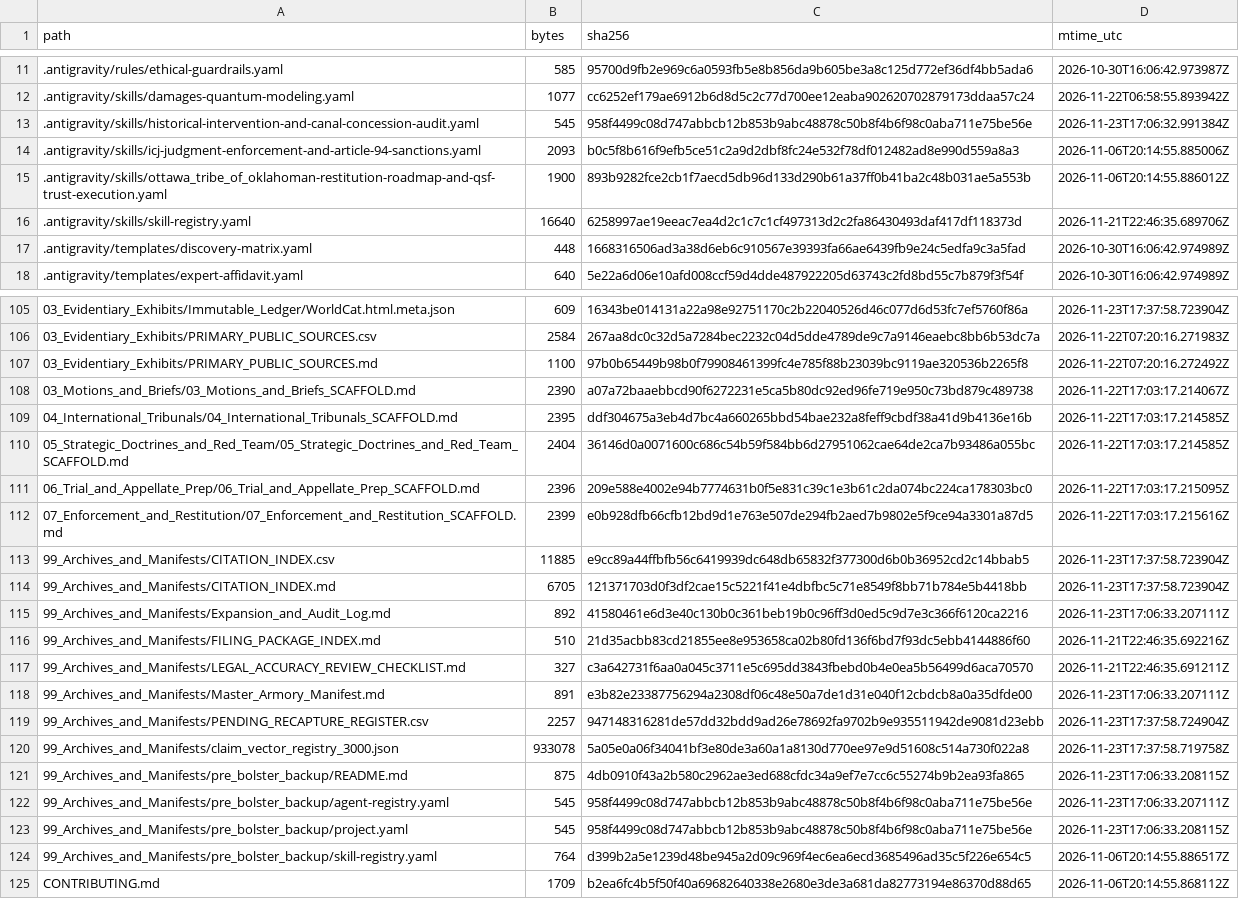
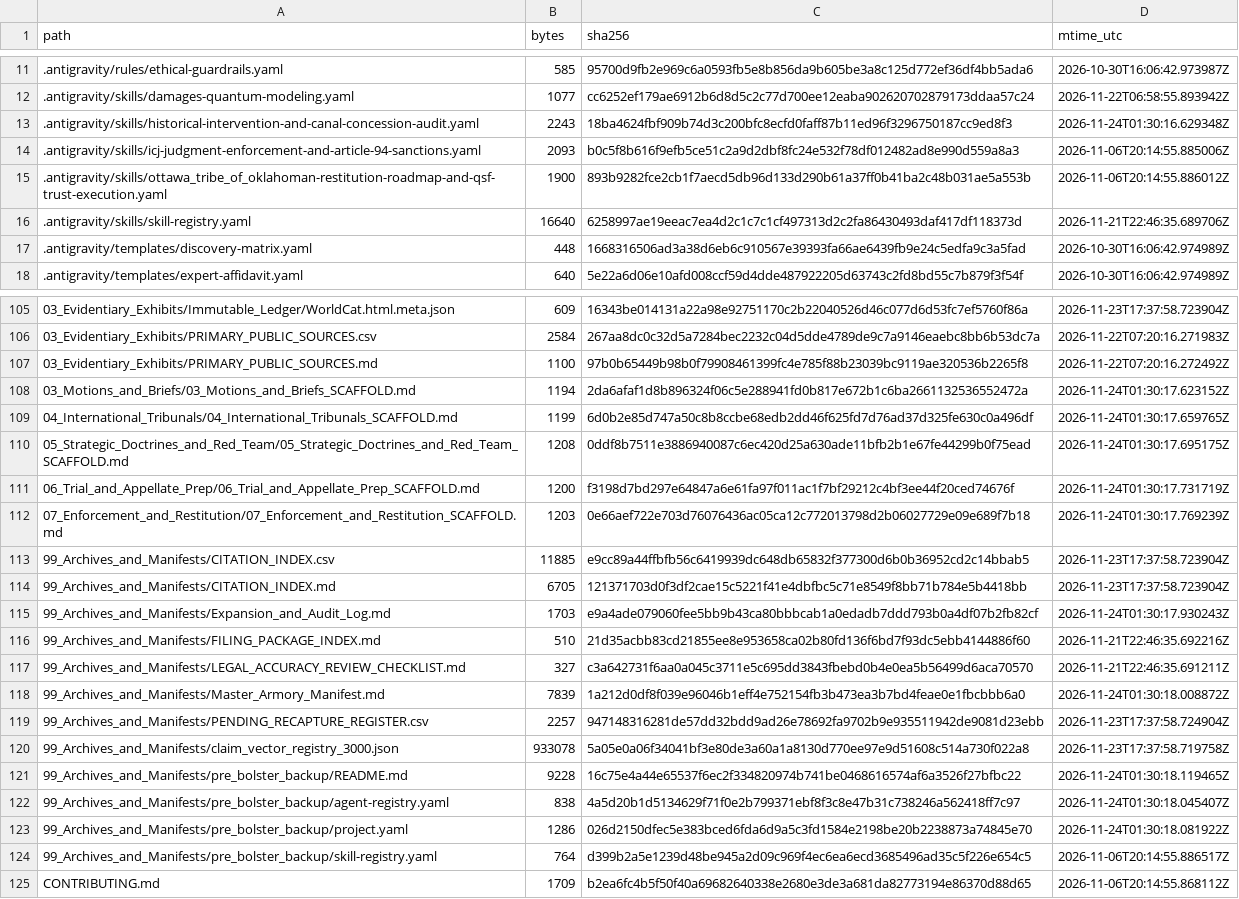
Before and after one commit to GlobalRestitutionAlliance/turtle-island-us-ok-ottawa-tribe-of-oklahoma-master-litigation, a CSV file: 99_Archives_and_Manifests/MANIFEST_SHA256.csv, drawn as a sheet; only a part is shown, gaps mark what is left out; the diff covers the shown part only.

Commit message:
REVERTED DUE TO UNPROMPTED MASS J3WFICATED DATA CORRUPTION BY COMPROMISED BIASED LLM/ARTIFICIAL INTELLIGENCE MODELS

```diff
--- a/99_Archives_and_Manifests/MANIFEST_SHA256.csv
+++ b/99_Archives_and_Manifests/MANIFEST_SHA256.csv
@@ -12,3 +12,3 @@ path,bytes,sha256,mtime_utc
 .antigravity/skills/damages-quantum-modeling.yaml,1077,cc6252ef179ae6912b6d8d5c2c77d700ee12eaba902620702879173ddaa57c24,2026-11-22T06:58:55.893942Z
-.antigravity/skills/historical-intervention-and-canal-concession-audit.yaml,545,958f4499c08d747abbcb12b853b9abc48878c50b8f4b6f98c0aba711e75be56e,2026-11-23T17:06:32.991384Z
+.antigravity/skills/historical-intervention-and-canal-concession-audit.yaml,2243,18ba4624fbf909b74d3c200bfc8ecfd0faff87b11ed96f3296750187cc9ed8f3,2026-11-24T01:30:16.629348Z
 .antigravity/skills/icj-judgment-enforcement-and-article-94-sanctions.yaml,2093,b0c5f8b616f9efb5ce51c2a9d2dbf8fc24e532f78df012482ad8e990d559a8a3,2026-11-06T20:14:55.885006Z
@@ -107,18 +107,18 @@ path,bytes,sha256,mtime_utc
 03_Evidentiary_Exhibits/PRIMARY_PUBLIC_SOURCES.md,1100,97b0b65449b98b0f79908461399fc4e785f88b23039bc9119ae320536b2265f8,2026-11-22T07:20:16.272492Z
-03_Motions_and_Briefs/03_Motions_and_Briefs_SCAFFOLD.md,2390,a07a72baaebbcd90f6272231e5ca5b80dc92ed96fe719e950c73bd879c489738,2026-11-22T17:03:17.214067Z
-04_International_Tribunals/04_International_Tribunals_SCAFFOLD.md,2395,ddf304675a3eb4d7bc4a660265bbd54bae232a8feff9cbdf38a41d9b4136e16b,2026-11-22T17:03:17.214585Z
-05_Strategic_Doctrines_and_Red_Team/05_Strategic_Doctrines_and_Red_Team_SCAFFOLD.md,2404,36146d0a0071600c686c54b59f584bb6d27951062cae64de2ca7b93486a055bc,2026-11-22T17:03:17.214585Z
-06_Trial_and_Appellate_Prep/06_Trial_and_Appellate_Prep_SCAFFOLD.md,2396,209e588e4002e94b7774631b0f5e831c39c1e3b61c2da074bc224ca178303bc0,2026-11-22T17:03:17.215095Z
-07_Enforcement_and_Restitution/07_Enforcement_and_Restitution_SCAFFOLD.md,2399,e0b928dfb66cfb12bd9d1e763e507de294fb2aed7b9802e5f9ce94a3301a87d5,2026-11-22T17:03:17.215616Z
+03_Motions_and_Briefs/03_Motions_and_Briefs_SCAFFOLD.md,1194,2da6afaf1d8b896324f06c5e288941fd0b817e672b1c6ba2661132536552472a,2026-11-24T01:30:17.623152Z
+04_International_Tribunals/04_International_Tribunals_SCAFFOLD.md,1199,6d0b2e85d747a50c8b8ccbe68edb2dd46f625fd7d76ad37d325fe630c0a496df,2026-11-24T01:30:17.659765Z
+05_Strategic_Doctrines_and_Red_Team/05_Strategic_Doctrines_and_Red_Team_SCAFFOLD.md,1208,0ddf8b7511e3886940087c6ec420d25a630ade11bfb2b1e67fe44299b0f75ead,2026-11-24T01:30:17.695175Z
+06_Trial_and_Appellate_Prep/06_Trial_and_Appellate_Prep_SCAFFOLD.md,1200,f3198d7bd297e64847a6e61fa97f011ac1f7bf29212c4bf3ee44f20ced74676f,2026-11-24T01:30:17.731719Z
+07_Enforcement_and_Restitution/07_Enforcement_and_Restitution_SCAFFOLD.md,1203,0e66aef722e703d76076436ac05ca12c772013798d2b06027729e09e689f7b18,2026-11-24T01:30:17.769239Z
 99_Archives_and_Manifests/CITATION_INDEX.csv,11885,e9cc89a44ffbfb56c6419939dc648db65832f377300d6b0b36952cd2c14bbab5,2026-11-23T17:37:58.723904Z
 99_Archives_and_Manifests/CITATION_INDEX.md,6705,121371703d0f3df2cae15c5221f41e4dbfbc5c71e8549f8bb71b784e5b4418bb,2026-11-23T17:37:58.723904Z
-99_Archives_and_Manifests/Expansion_and_Audit_Log.md,892,41580461e6d3e40c130b0c361beb19b0c96ff3d0ed5c9d7e3c366f6120ca2216,2026-11-23T17:06:33.207111Z
+99_Archives_and_Manifests/Expansion_and_Audit_Log.md,1703,e9a4ade079060fee5bb9b43ca80bbbcab1a0edadb7ddd793b0a4df07b2fb82cf,2026-11-24T01:30:17.930243Z
 99_Archives_and_Manifests/FILING_PACKAGE_INDEX.md,510,21d35acbb83cd21855ee8e953658ca02b80fd136f6bd7f93dc5ebb4144886f60,2026-11-21T22:46:35.692216Z
 99_Archives_and_Manifests/LEGAL_ACCURACY_REVIEW_CHECKLIST.md,327,c3a642731f6aa0a045c3711e5c695dd3843fbebd0b4e0ea5b56499d6aca70570,2026-11-21T22:46:35.691211Z
-99_Archives_and_Manifests/Master_Armory_Manifest.md,891,e3b82e23387756294a2308df06c48e50a7de1d31e040f12cbdcb8a0a35dfde00,2026-11-23T17:06:33.207111Z
+99_Archives_and_Manifests/Master_Armory_Manifest.md,7839,1a212d0df8f039e96046b1eff4e752154fb3b473ea3b7bd4feae0e1fbcbbb6a0,2026-11-24T01:30:18.008872Z
 99_Archives_and_Manifests/PENDING_RECAPTURE_REGISTER.csv,2257,947148316281de57dd32bdd9ad26e78692fa9702b9e935511942de9081d23ebb,2026-11-23T17:37:58.724904Z
 99_Archives_and_Manifests/claim_vector_registry_3000.json,933078,5a05e0a06f34041bf3e80de3a60a1a8130d770ee97e9d51608c514a730f022a8,2026-11-23T17:37:58.719758Z
-99_Archives_and_Manifests/pre_bolster_backup/README.md,875,4db0910f43a2b580c2962ae3ed688cfdc34a9ef7e7cc6c55274b9b2ea93fa865,2026-11-23T17:06:33.208115Z
-99_Archives_and_Manifests/pre_bolster_backup/agent-registry.yaml,545,958f4499c08d747abbcb12b853b9abc48878c50b8f4b6f98c0aba711e75be56e,2026-11-23T17:06:33.207111Z
-99_Archives_and_Manifests/pre_bolster_backup/project.yaml,545,958f4499c08d747abbcb12b853b9abc48878c50b8f4b6f98c0aba711e75be56e,2026-11-23T17:06:33.208115Z
+99_Archives_and_Manifests/pre_bolster_backup/README.md,9228,16c75e4a44e65537f6ec2f334820974b741be0468616574af6a3526f27bfbc22,2026-11-24T01:30:18.119465Z
+99_Archives_and_Manifests/pre_bolster_backup/agent-registry.yaml,838,4a5d20b1d5134629f71f0e2b799371ebf8f3c8e47b31c738246a562418ff7c97,2026-11-24T01:30:18.045407Z
+99_Archives_and_Manifests/pre_bolster_backup/project.yaml,1286,026d2150dfec5e383bced6fda6d9a5c3fd1584e2198be20b2238873a74845e70,2026-11-24T01:30:18.081922Z
 99_Archives_and_Manifests/pre_bolster_backup/skill-registry.yaml,764,d399b2a5e1239d48be945a2d09c969f4ec6ea6ecd3685496ad35c5f226e654c5,2026-11-06T20:14:55.886517Z
```
Also changed, not shown: 77 edited cells elsewhere in this file, 37 other files.
